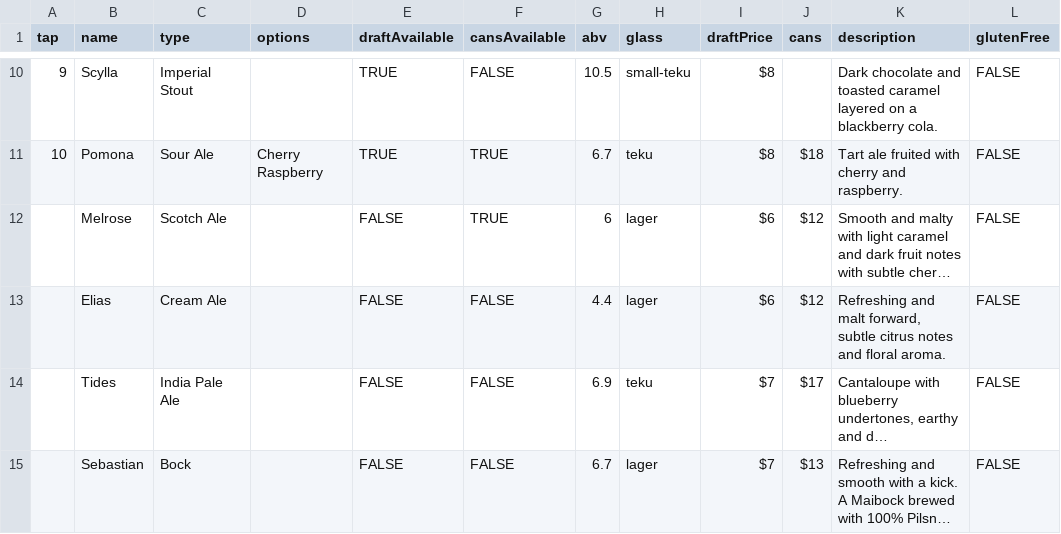
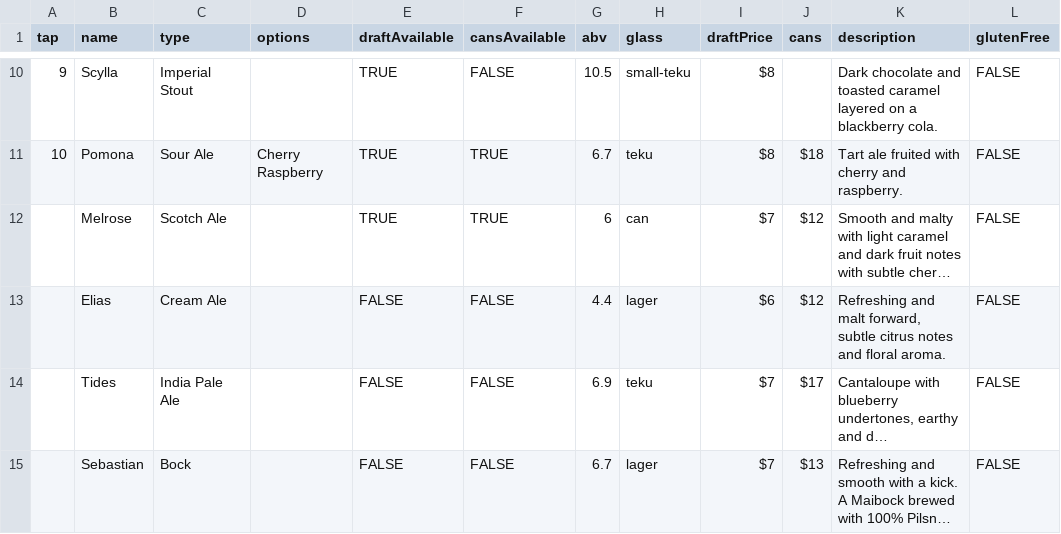
Before and after one commit to lolevbeer/site, a CSV file: _data/beer.csv, drawn as a sheet; only a part is shown, gaps mark what is left out; long unchanged cells end in …; the diff names each change by its address in the sheet, - before the commit and + after, or states it on an @@ line.

Commit message:
Sync Data from google sheets

```diff
--- a/_data/beer.csv
+++ b/_data/beer.csv
-E12 (draftAvailable): FALSE
+E12 (draftAvailable): TRUE
-H12 (glass): lager
+H12 (glass): can
-I12 (draftPrice): $6
+I12 (draftPrice): $7
```
